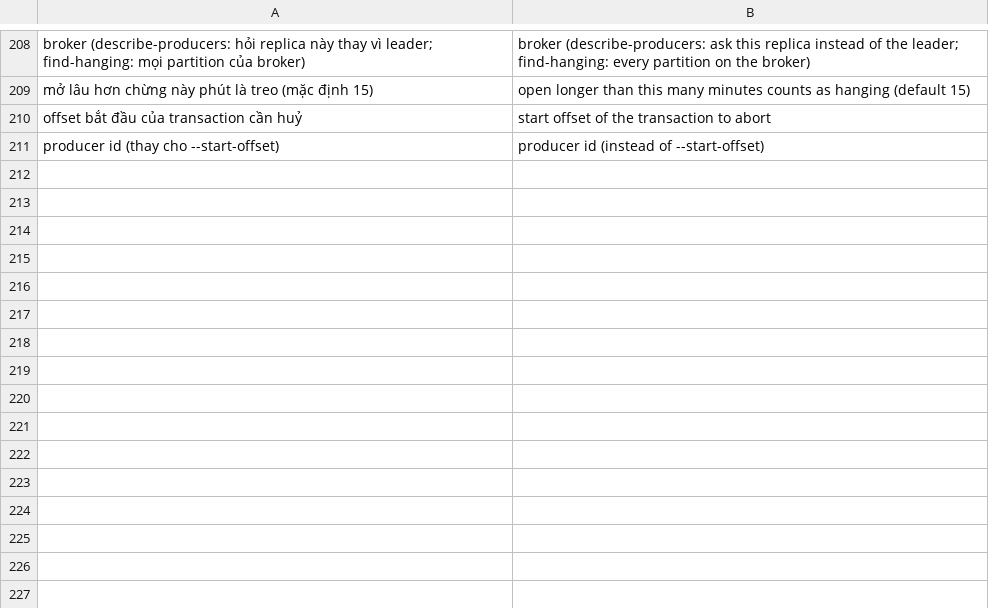
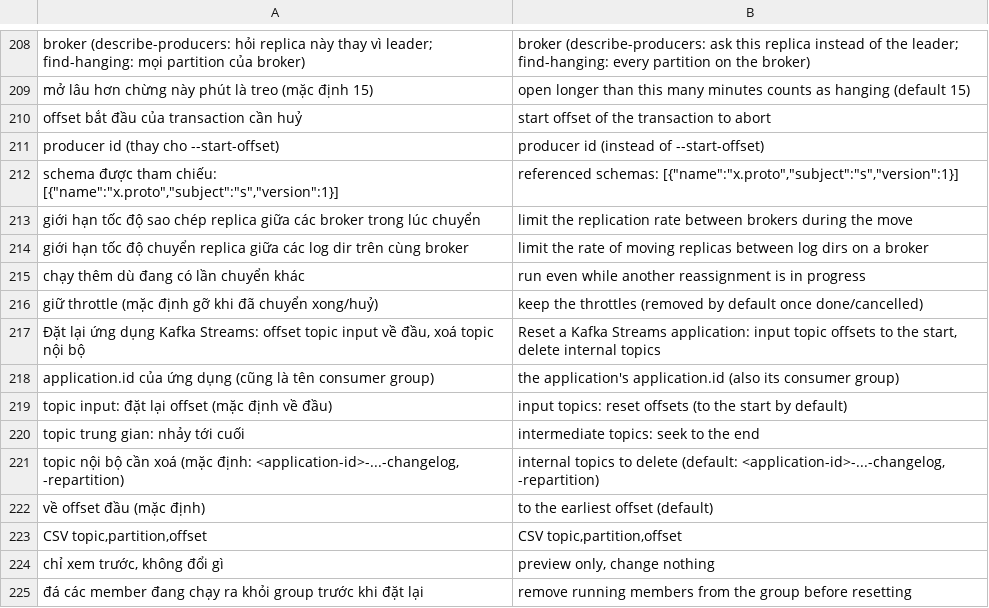
Before and after one commit to namnv98/naviq, a TSV file: src/main/resources/i18n/texts_en.tsv, drawn as a sheet; only a part is shown, gaps mark what is left out.

Commit message:
Kafka: Protobuf import/references và kiểu chuẩn của Google, in giá trị mặc định; kafka-streams-application-reset
- Protobuf: file import lấy từ reference của schema (ghi: value.refs), google/protobuf/*.proto có sẵn với cách
  viết JSON riêng (Timestamp, Duration, wrapper, Struct/Value/ListValue, FieldMask, Empty). Consumer in cả field
  mặc định theo thứ tự khai báo - giống hệt consumer của Confluent (đã đối chiếu 2 chiều).
- kafka-reassign-partitions: --throttle/--replica-alter-log-dirs-throttle thật (gỡ ở --verify/--cancel),
  --additional; --execute/--cancel và kafka-leader-election trả lỗi khi có partition thất bại.
- kafka-streams-application-reset: đặt lại offset input, topic trung gian, xoá topic nội bộ; --dry-run, --force.
- Gợi ý transactional id cho kafka-transactions describe.

```diff
--- a/src/main/resources/i18n/texts_en.tsv
+++ b/src/main/resources/i18n/texts_en.tsv
@@ -211 +211,15 @@ offset bắt đầu của transaction cần huỷ	start offset of the transactio
 producer id (thay cho --start-offset)	producer id (instead of --start-offset)
+schema được tham chiếu: [{"name":"x.proto","subject":"s","version":1}]	referenced schemas: [{"name":"x.proto","subject":"s","version":1}]
+giới hạn tốc độ sao chép replica giữa các broker trong lúc chuyển	limit the replication rate between brokers during the move
+giới hạn tốc độ chuyển replica giữa các log dir trên cùng broker	limit the rate of moving replicas between log dirs on a broker
+chạy thêm dù đang có lần chuyển khác	run even while another reassignment is in progress
+giữ throttle (mặc định gỡ khi đã chuyển xong/huỷ)	keep the throttles (removed by default once done/cancelled)
+Đặt lại ứng dụng Kafka Streams: offset topic input về đầu, xoá topic nội bộ	Reset a Kafka Streams application: input topic offsets to the start, delete internal topics
+application.id của ứng dụng (cũng là tên consumer group)	the application's application.id (also its consumer group)
+topic input: đặt lại offset (mặc định về đầu)	input topics: reset offsets (to the start by default)
+topic trung gian: nhảy tới cuối	intermediate topics: seek to the end
+topic nội bộ cần xoá (mặc định: <application-id>-...-changelog, -repartition)	internal topics to delete (default: <application-id>-...-changelog, -repartition)
+về offset đầu (mặc định)	to the earliest offset (default)
+CSV topic,partition,offset	CSV topic,partition,offset
+chỉ xem trước, không đổi gì	preview only, change nothing
+đá các member đang chạy ra khỏi group trước khi đặt lại	remove running members from the group before resetting
```
Also changed, not shown: 18 other files.
